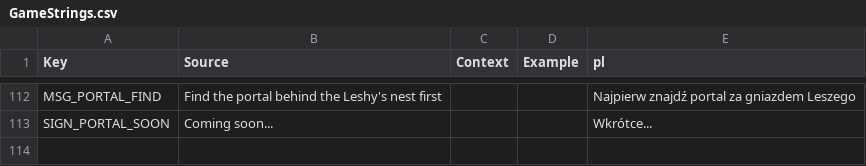
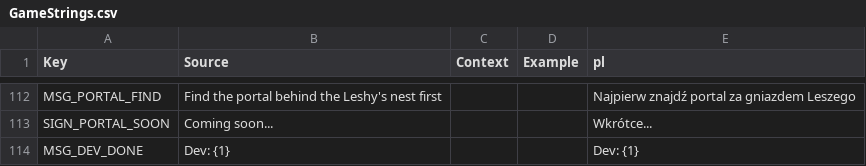
Before and after one commit to sybdev007/mushrooms, a CSV file: src/localization/GameStrings.csv, drawn as a sheet; only a part is shown, gaps mark what is left out.

```diff
--- a/src/localization/GameStrings.csv
+++ b/src/localization/GameStrings.csv
@@ -113 +113,2 @@ MSG_PORTAL_FIND,Find the portal behind the Leshy's nest first,,,Najpierw znajdź
 SIGN_PORTAL_SOON,Coming soon...,,,Wkrótce...
+MSG_DEV_DONE,Dev: {1},,,Dev: {1}
```
Also changed, not shown: 6 other files.
